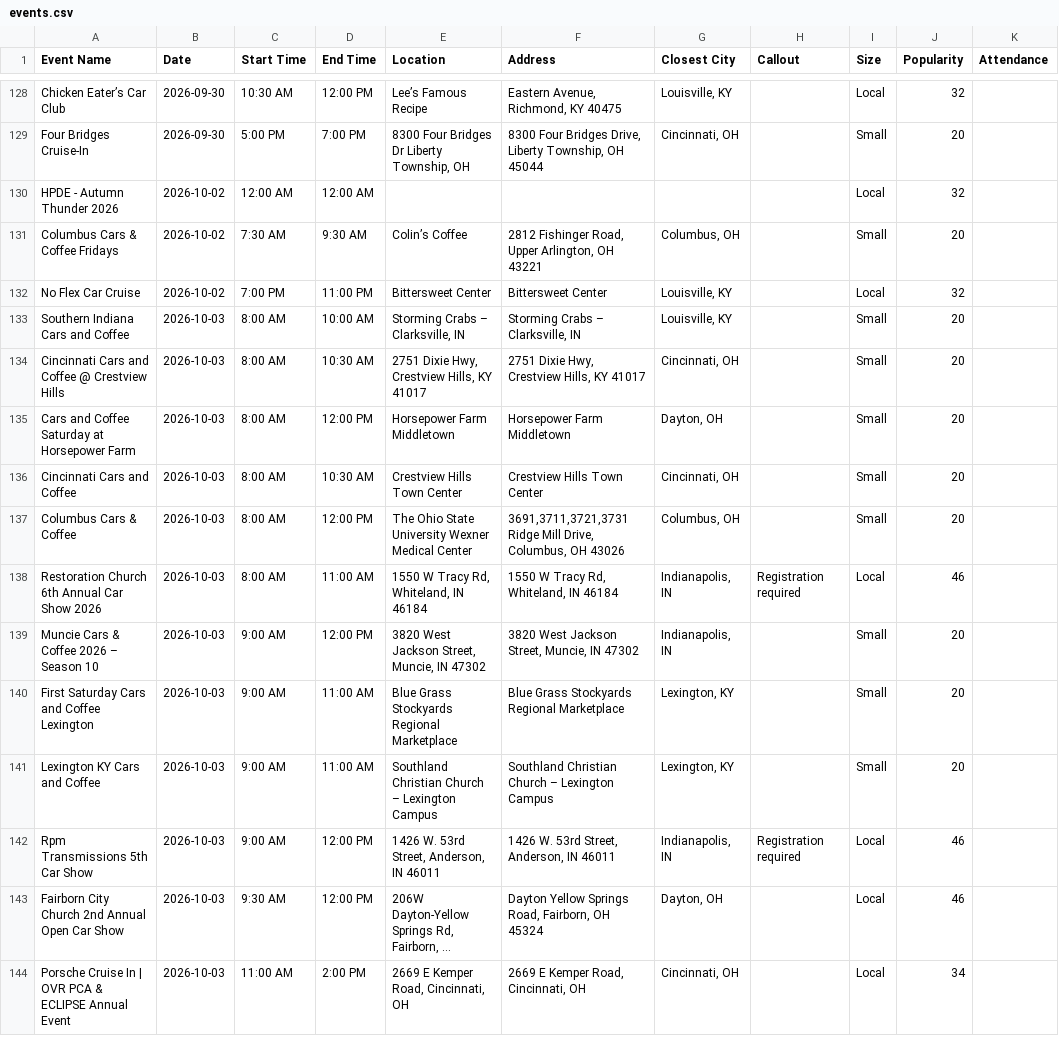
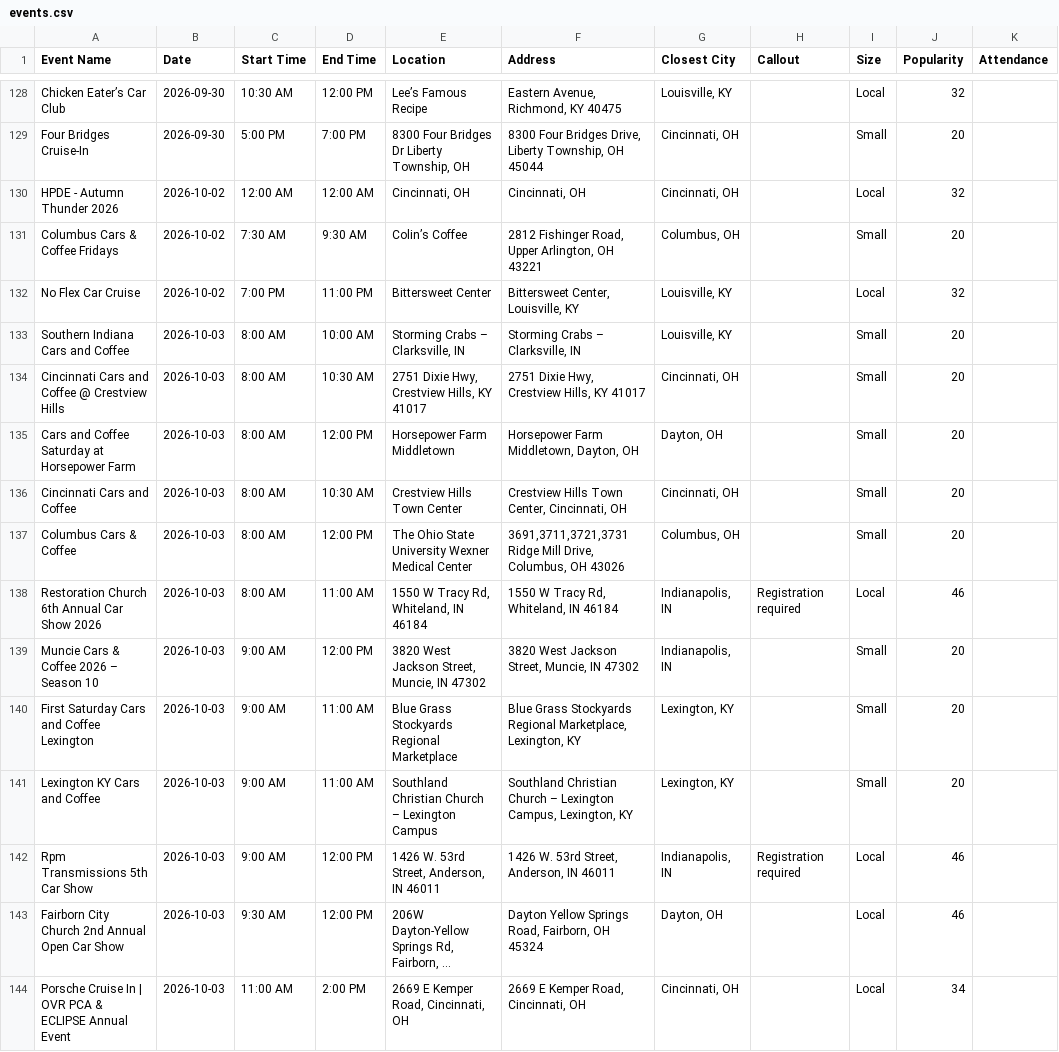
Before and after one commit to themessings/cincy-car-events, a CSV file: data/events.csv, drawn as a sheet; only a part is shown, gaps mark what is left out; long unchanged cells end in …; the diff covers the shown part only; the diff names each change by its address in the sheet, - before the commit and + after, or states it on an @@ line.

Commit message:
Update Cincinnati-area car events

```diff
--- a/data/events.csv
+++ b/data/events.csv
-E130 (Location): (empty)
+E130 (Location): Cincinnati, OH
-F130 (Address): (empty)
+F130 (Address): Cincinnati, OH
-G130 (Closest City): (empty)
+G130 (Closest City): Cincinnati, OH
-F132 (Address): Bittersweet Center
+F132 (Address): Bittersweet Center, Louisville, KY
-F135 (Address): Horsepower Farm Middletown
+F135 (Address): Horsepower Farm Middletown, Dayton, OH
-F136 (Address): Crestview Hills Town Center
+F136 (Address): Crestview Hills Town Center, Cincinnati, OH
-F140 (Address): …Stockyards Regional Marketplace
+F140 (Address): …Stockyards Regional Marketplace, Lexington, KY
-F141 (Address): …– Lexington Campus
+F141 (Address): …– Lexington Campus, Lexington, KY
```
Also changed, not shown: 118 edited cells elsewhere in this file, 4 other files.
